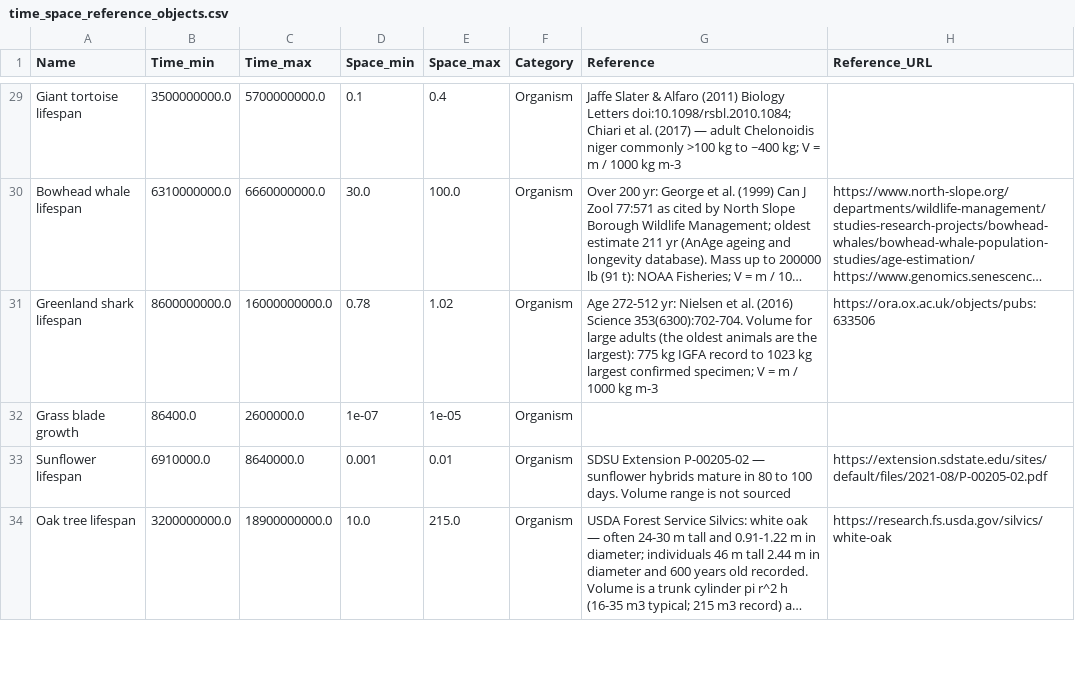
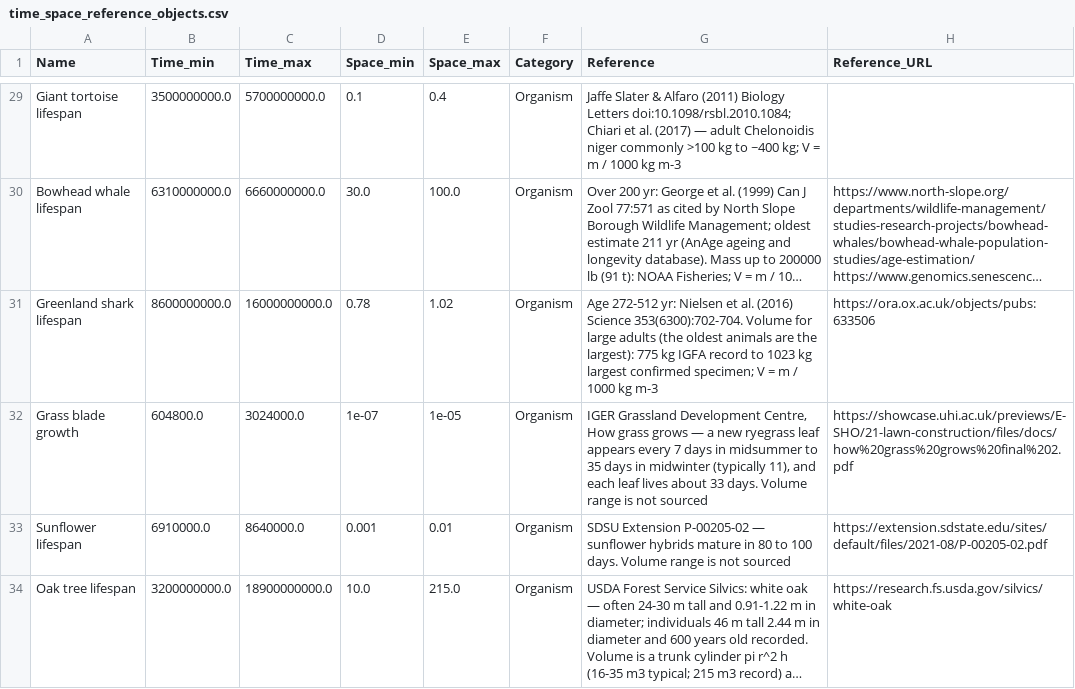
Before and after one commit to MDunitz/timeSpace, a CSV file: data/datasets/time_space_reference_objects.csv, drawn as a sheet; only a part is shown, gaps mark what is left out; long unchanged cells end in …; the diff covers the shown part only; the diff names each change by its address in the sheet, - before the commit and + after, or states it on an @@ line.

```diff
--- a/data/datasets/time_space_reference_objects.csv
+++ b/data/datasets/time_space_reference_objects.csv
-B32 (Time_min): 86400.0
+B32 (Time_min): 604800.0
-C32 (Time_max): 2600000.0
+C32 (Time_max): 3024000.0
-G32 (Reference): (empty)
+G32 (Reference): IGER Grassland Development Centre, How grass grows — a new ryegrass leaf appears every 7 days in midsummer to 35 days in midwinter (typically 11), and each leaf lives about 33 days. Volume range is not sourced
-H32 (Reference_URL): (empty)
+H32 (Reference_URL): https://showcase.uhi.ac.uk/previews/E-SHO/21-lawn-construction/files/docs/how%20grass%20grows%20final%202.pdf
```
Also changed, not shown: 6 edited cells elsewhere in this file.
